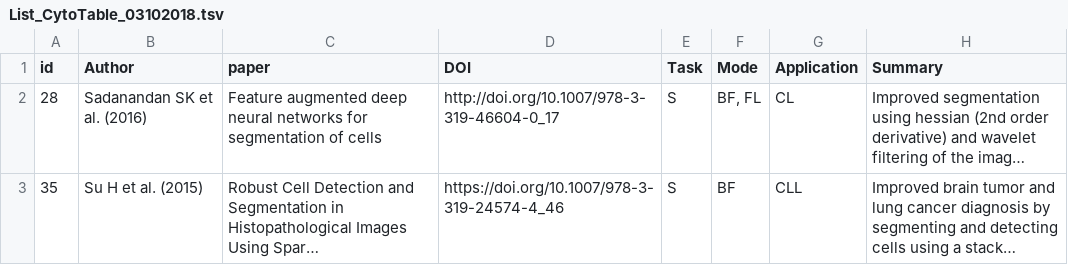
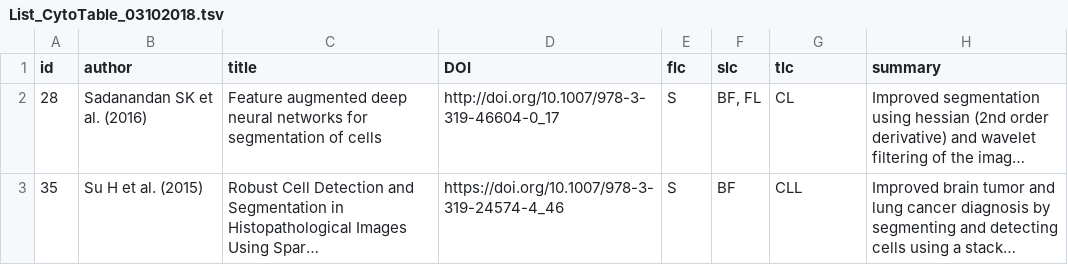
Before and after one commit to anindgupta/Cyto_review_paper.github.io, a TSV file: List_CytoTable_03102018.tsv, drawn as a sheet; only a part is shown; long unchanged cells end in …; the diff names each change by its address in the sheet, - before the commit and + after, or states it on an @@ line.

Commit message:
Update List_CytoTable_03102018.tsv

```diff
--- a/List_CytoTable_03102018.tsv
+++ b/List_CytoTable_03102018.tsv
-B1: Author
+B1: author
-C1: paper
+C1: title
-E1: Task
+E1: flc
-F1: Mode
+F1: slc
-G1: Application
+G1: tlc
-H1: Summary
+H1: summary
```
